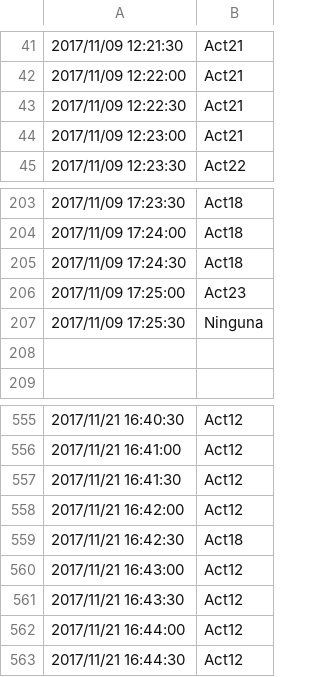
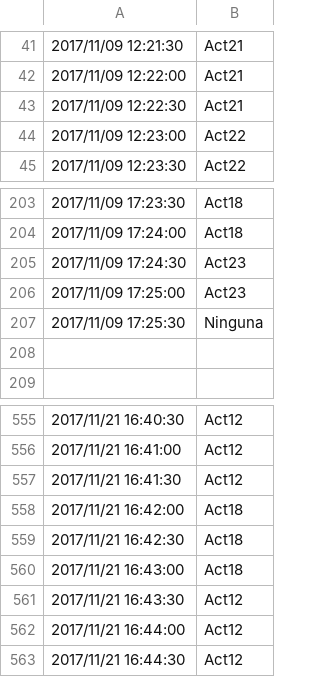
Before and after one commit to mmt883/TFG, a CSV file: UCAmI Cup/UCAmI Cup/resultsComprobarNuevo.csv, drawn as a sheet; only a part is shown, gaps mark what is left out; the diff names each change by its address in the sheet, - before the commit and + after, or states it on an @@ line.

```diff
--- a/UCAmI Cup/UCAmI Cup/resultsComprobarNuevo.csv
+++ b/UCAmI Cup/UCAmI Cup/resultsComprobarNuevo.csv
-B44: Act21
+B44: Act22
-B205: Act18
+B205: Act23
-B558: Act12
+B558: Act18
-B560: Act12
+B560: Act18
```
Also changed, not shown: UCAmI Cup/UCAmI Cup/results nuevo.csv, UCAmI Cup/UCAmI Cup/results.csv, 56 other files.
